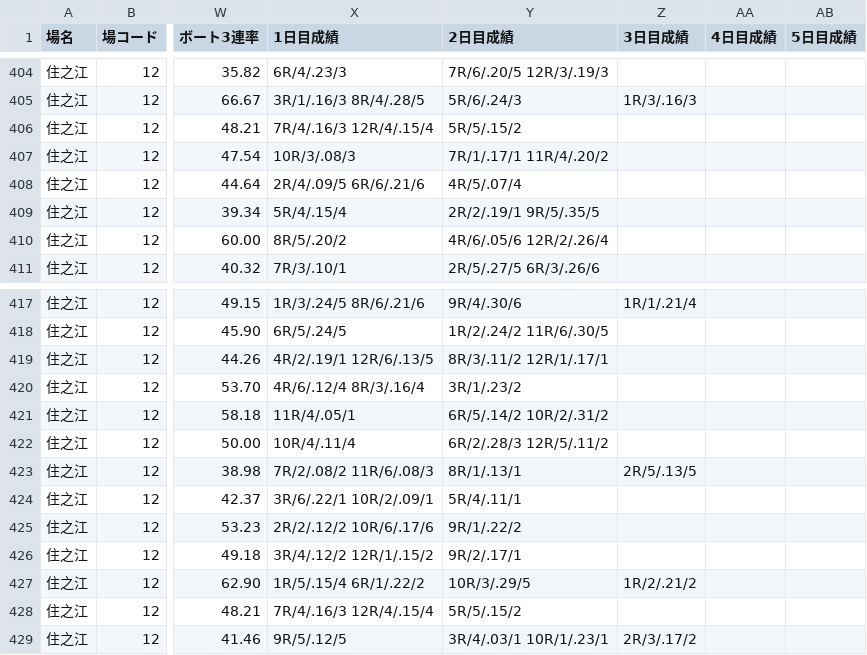
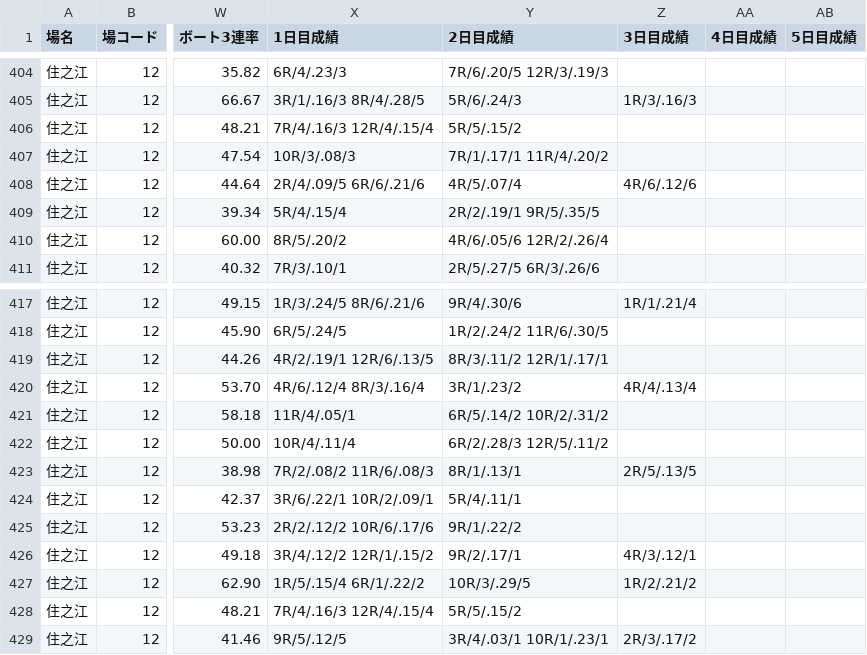
Before and after one commit to abeken1026395/lumen-vortax-4z2, a CSV file: docs/racers/racers_today.csv, drawn as a sheet; only a part is shown, gaps mark what is left out; the diff names each change by its address in the sheet, - before the commit and + after, or states it on an @@ line.

```diff
--- a/docs/racers/racers_today.csv
+++ b/docs/racers/racers_today.csv
-Z408 (3日目成績): (empty)
+Z408 (3日目成績): 4R/6/.12/6
-Z420 (3日目成績): (empty)
+Z420 (3日目成績): 4R/4/.13/4
-Z426 (3日目成績): (empty)
+Z426 (3日目成績): 4R/3/.12/1
```
Also changed, not shown: 3 other files.
